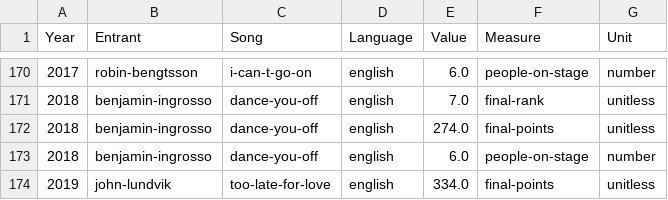
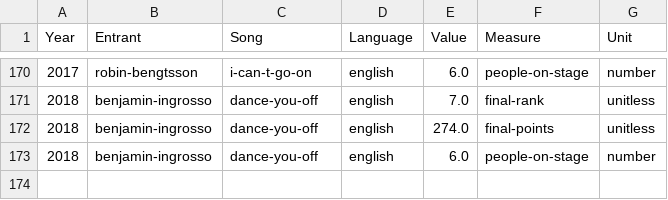
Before and after one commit to GSS-Cogs/csv-to-csvw-action-example, a CSV file: out/csv_with_config/csv-with-config.csv, drawn as a sheet; only a part is shown, gaps mark what is left out; the diff names each change by its address in the sheet, - before the commit and + after, or states it on an @@ line.

```diff
--- a/out/csv_with_config/csv-with-config.csv
+++ b/out/csv_with_config/csv-with-config.csv
-row 174: 2019 | john-lundvik | too-late-for-love | english | 334.0 | final-points | unitless
```
Also changed, not shown: 14 other files.
